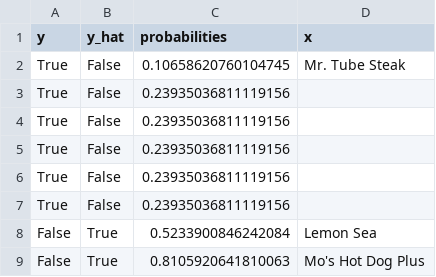
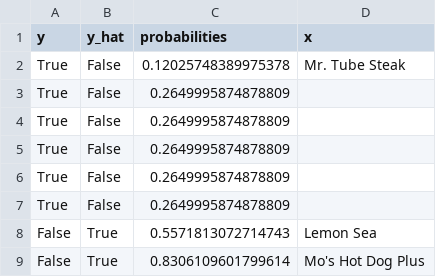
Before and after one commit to jentsang/hotdog-predictor, a CSV file: results/tables/NaiveBayes/best_rcv_model_test_mismatches.csv, drawn as a sheet.

```diff
--- a/results/tables/NaiveBayes/best_rcv_model_test_mismatches.csv
+++ b/results/tables/NaiveBayes/best_rcv_model_test_mismatches.csv
@@ -1,9 +1,9 @@
 y,y_hat,probabilities,x
-True,False,0.10658620760104745,Mr. Tube Steak
-True,False,0.23935036811119156,
-True,False,0.23935036811119156,
-True,False,0.23935036811119156,
-True,False,0.23935036811119156,
-True,False,0.23935036811119156,
-False,True,0.5233900846242084,Lemon Sea
-False,True,0.8105920641810063,Mo's Hot Dog Plus
+True,False,0.12025748389975378,Mr. Tube Steak
+True,False,0.2649995874878809,
+True,False,0.2649995874878809,
+True,False,0.2649995874878809,
+True,False,0.2649995874878809,
+True,False,0.2649995874878809,
+False,True,0.5571813072714743,Lemon Sea
+False,True,0.8306109601799614,Mo's Hot Dog Plus
```
Also changed, not shown: results/tables/NaiveBayes/RandomizedSearchCV_results_head.csv, 21 other files.
